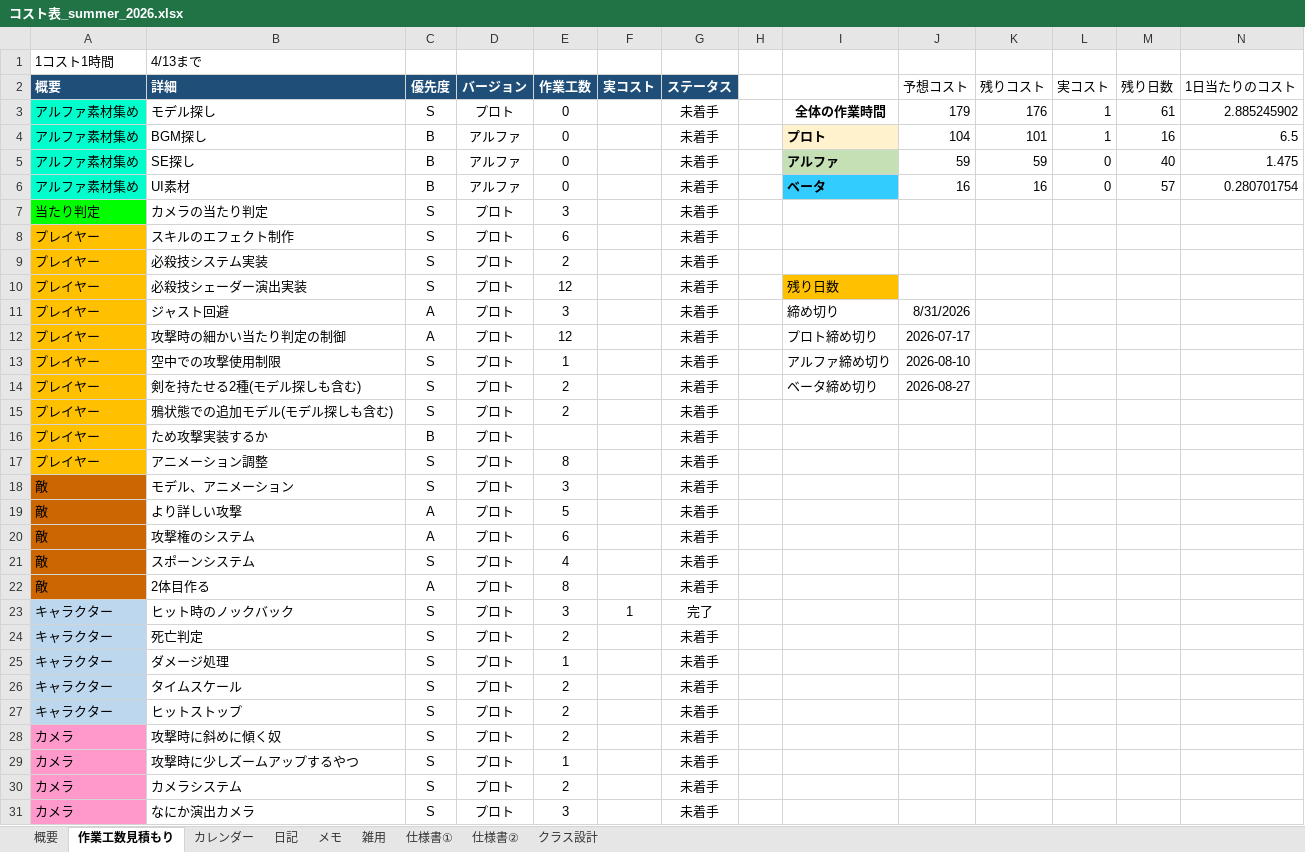
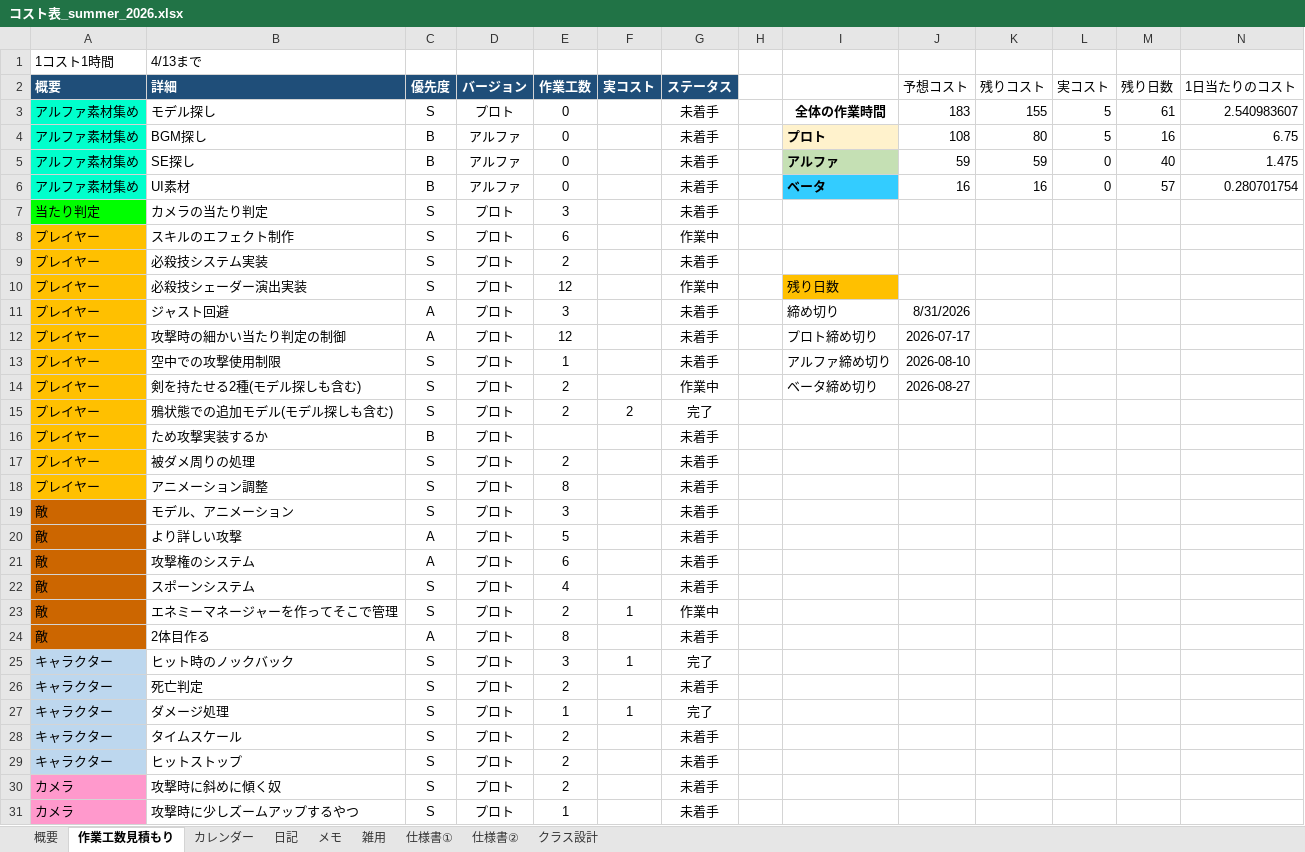
Before and after one commit to hir4rin/2026_summer, an Excel workbook: 進捗/コスト表_summer_2026.xlsx, sheet 作業工数見積もり, drawn as a sheet; only a part is shown; the shorter side is filled out with more unchanged rows; values as stored, in another font and other column widths than the file's, no borders; addresses are those after the commit; the diff covers the shown part only; the diff names each change by its address in the sheet, - before the commit and + after, or states it on an @@ line.

```diff
--- a/進捗/コスト表_summer_2026.xlsx (sheet 作業工数見積もり)
+++ b/進捗/コスト表_summer_2026.xlsx (sheet 作業工数見積もり)
-J3 (予想コスト): 179
+J3 (予想コスト): 183
-K3 (残りコスト): 176
+K3 (残りコスト): 155
-L3:L4 (実コスト): 1
+L3:L4 (実コスト): 5
-N3 (1日当たりのコスト): 2.885245902
+N3 (1日当たりのコスト): 2.540983607
-J4 (予想コスト): 104
+J4 (予想コスト): 108
-K4 (残りコスト): 101
+K4 (残りコスト): 80
-N4 (1日当たりのコスト): 6.5
+N4 (1日当たりのコスト): 6.75
-G8 (ステータス): 未着手
+G8 (ステータス): 作業中
-G10 (ステータス): 未着手
+G10 (ステータス): 作業中
-G14 (ステータス): 未着手
+G14 (ステータス): 作業中
-F15 (実コスト): (empty)
+F15 (実コスト): 2
-G15 (ステータス): 未着手
+G15 (ステータス): 完了
+row 17: プレイヤー | 被ダメ周りの処理 | S | プロト | 2 |  | 未着手
+row 23: 敵 | エネミーマネージャーを作ってそこで管理 | S | プロト | 2 | 1 | 作業中
-F27 (実コスト): (empty)
+F27 (実コスト): 1
-G27 (ステータス): 未着手
+G27 (ステータス): 完了
```
Also changed, not shown: 2 added rows elsewhere in this sheet, sheet メモ, sheet 概要, formulas that keep their value, 21 other files.
